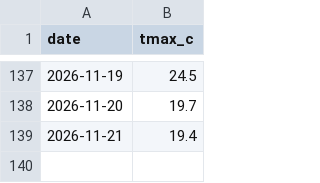
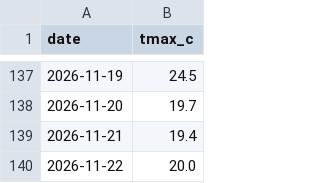
Before and after one commit to krzysztofslomkowski/weather-forecast-accuracy, a CSV file: docs/data/actuals.csv, drawn as a sheet; only a part is shown, gaps mark what is left out.

```diff
--- a/docs/data/actuals.csv
+++ b/docs/data/actuals.csv
@@ -139 +139,2 @@ date,tmax_c
 2026-11-21,19.4
+2026-11-22,20.0
```
Also changed, not shown: docs/data/forecasts.csv, reports/data/actuals.csv, 2 other files.
